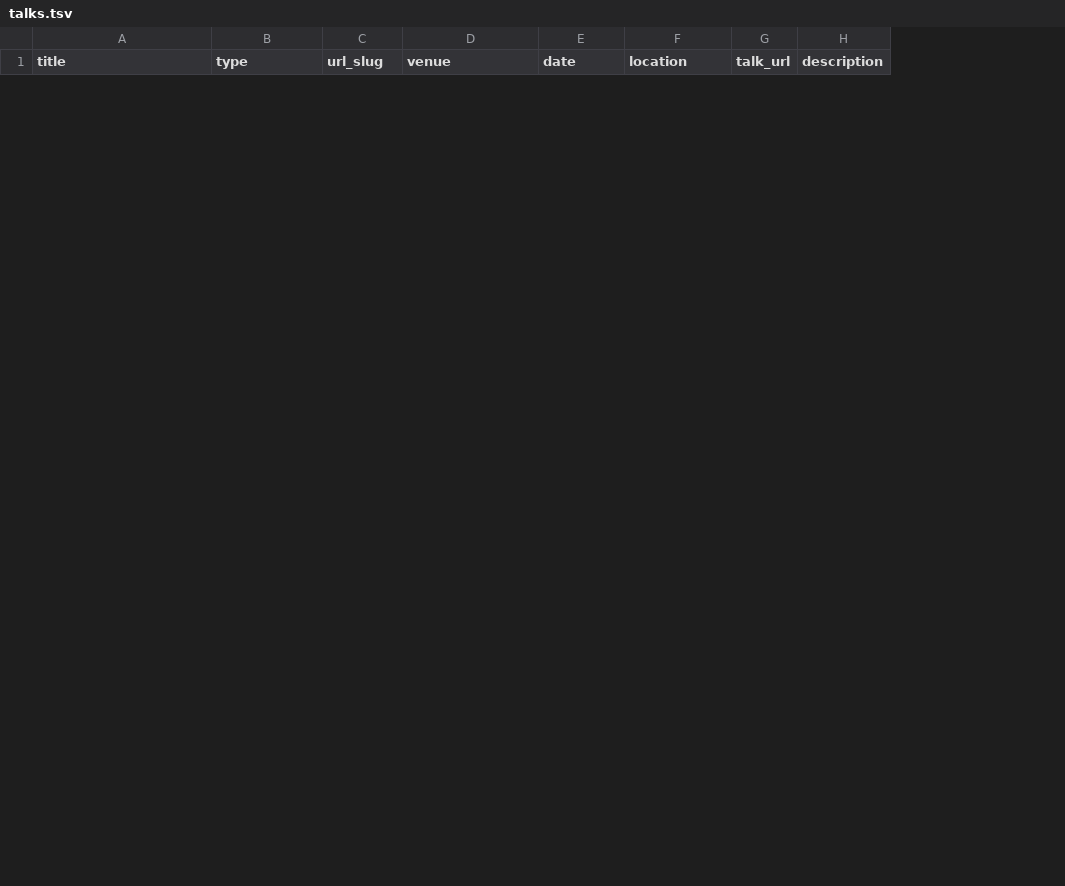
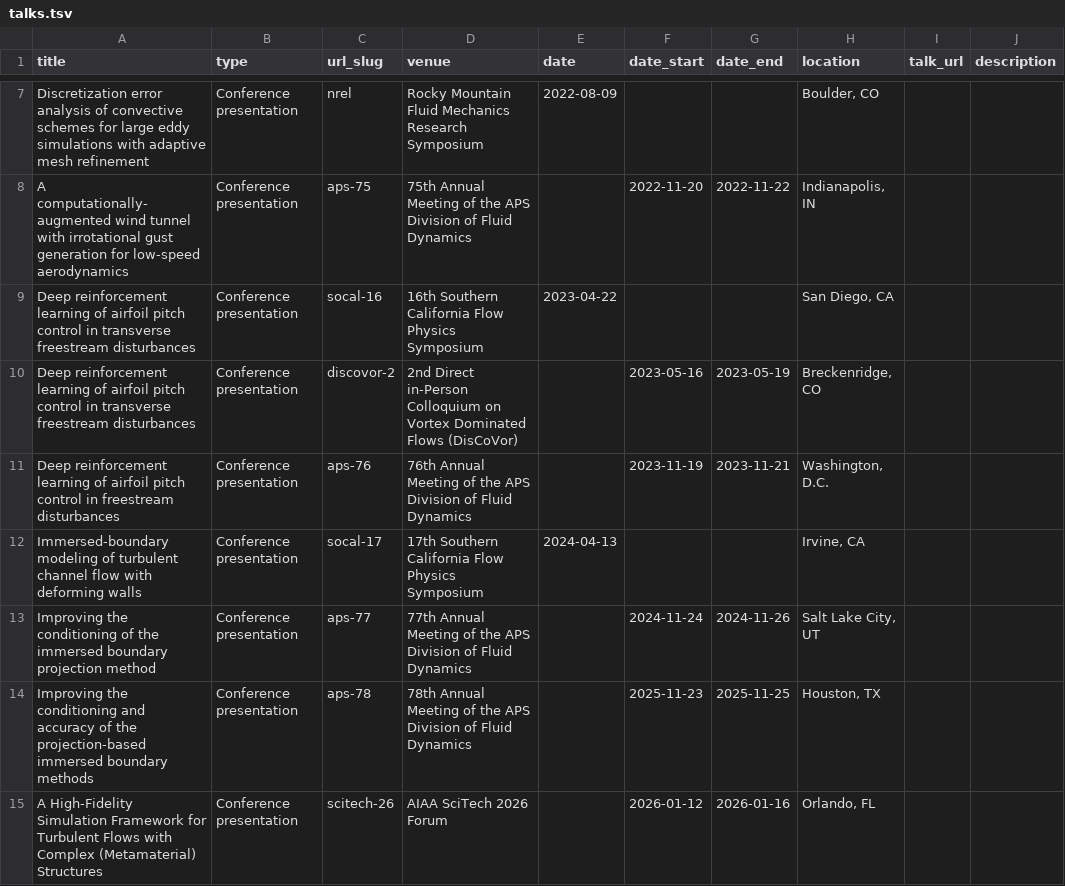
Before and after one commit to diederikb/diederikb.github.io, a TSV file: markdown_generator/talks.tsv, drawn as a sheet; only a part is shown, gaps mark what is left out; the diff covers the shown part only; the diff names each change by its address in the sheet, - before the commit and + after, or states it on an @@ line.

```diff
--- a/markdown_generator/talks.tsv
+++ b/markdown_generator/talks.tsv
+column F (date_start), empty
+column G (date_end), empty
+row 7: Discretization error analysis of convective schemes for large eddy simulations with adaptive mesh refinement | Conference presentation | nrel | Rocky Mountain Fluid Mechanics Research Symposium | 2022-08-09 |  |  | Boulder, CO
+row 8: A computationally-augmented wind tunnel with irrotational gust generation for low-speed aerodynamics | Conference presentation | aps-75 | 75th Annual Meeting of the APS Division of Fluid Dynamics |  | 2022-11-20 | 2022-11-22 | Indianapolis, IN
+row 9: Deep reinforcement learning of airfoil pitch control in transverse freestream disturbances | Conference presentation | socal-16 | 16th Southern California Flow Physics Symposium | 2023-04-22 |  |  | San Diego, CA
+row 10: Deep reinforcement learning of airfoil pitch control in transverse freestream disturbances | Conference presentation | discovor-2 | 2nd Direct in-Person Colloquium on Vortex Dominated Flows (DisCoVor) |  | 2023-05-16 | 2023-05-19 | Breckenridge, CO
+row 11: Deep reinforcement learning of airfoil pitch control in freestream disturbances | Conference presentation | aps-76 | 76th Annual Meeting of the APS Division of Fluid Dynamics |  | 2023-11-19 | 2023-11-21 | Washington, D.C.
+row 12: Immersed-boundary modeling of turbulent channel flow with deforming walls | Conference presentation | socal-17 | 17th Southern California Flow Physics Symposium | 2024-04-13 |  |  | Irvine, CA
+row 13: Improving the conditioning of the immersed boundary projection method | Conference presentation | aps-77 | 77th Annual Meeting of the APS Division of Fluid Dynamics |  | 2024-11-24 | 2024-11-26 | Salt Lake City, UT
+row 14: Improving the conditioning and accuracy of the projection-based immersed boundary methods | Conference presentation | aps-78 | 78th Annual Meeting of the APS Division of Fluid Dynamics |  | 2025-11-23 | 2025-11-25 | Houston, TX
+row 15: A High-Fidelity Simulation Framework for Turbulent Flows with Complex (Metamaterial) Structures | Conference presentation | scitech-26 | AIAA SciTech 2026 Forum |  | 2026-01-12 | 2026-01-16 | Orlando, FL
```
Also changed, not shown: 5 added rows and 4 removed rows elsewhere in this file, 24 other files.
